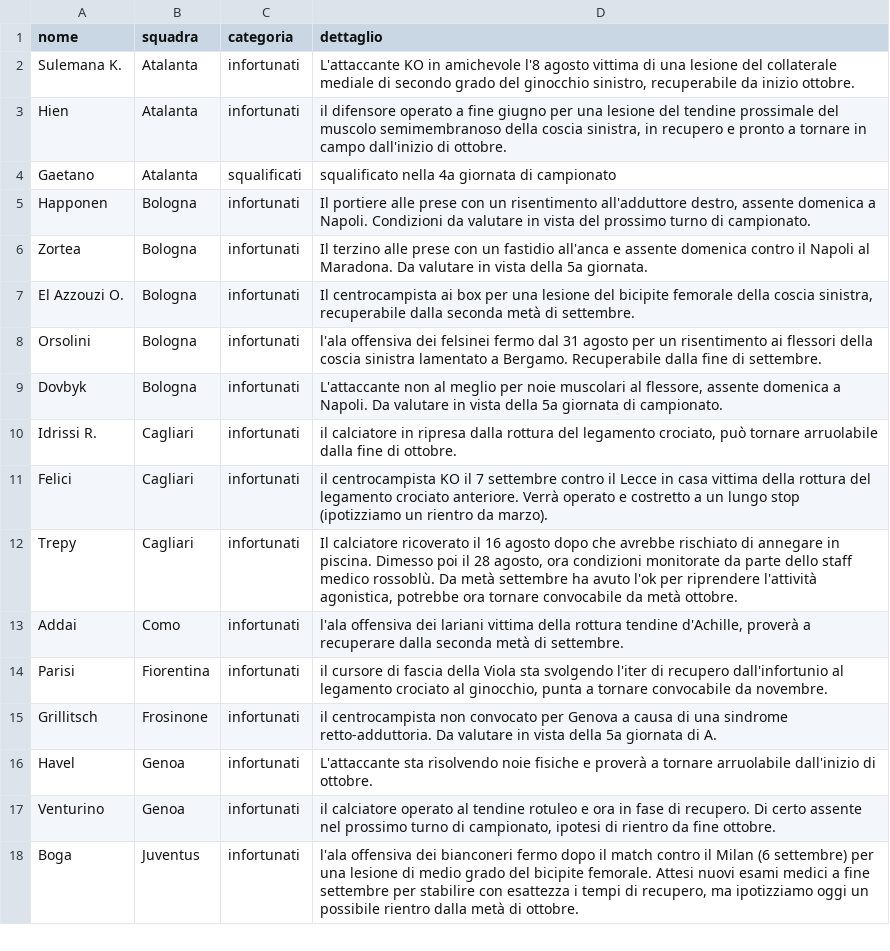
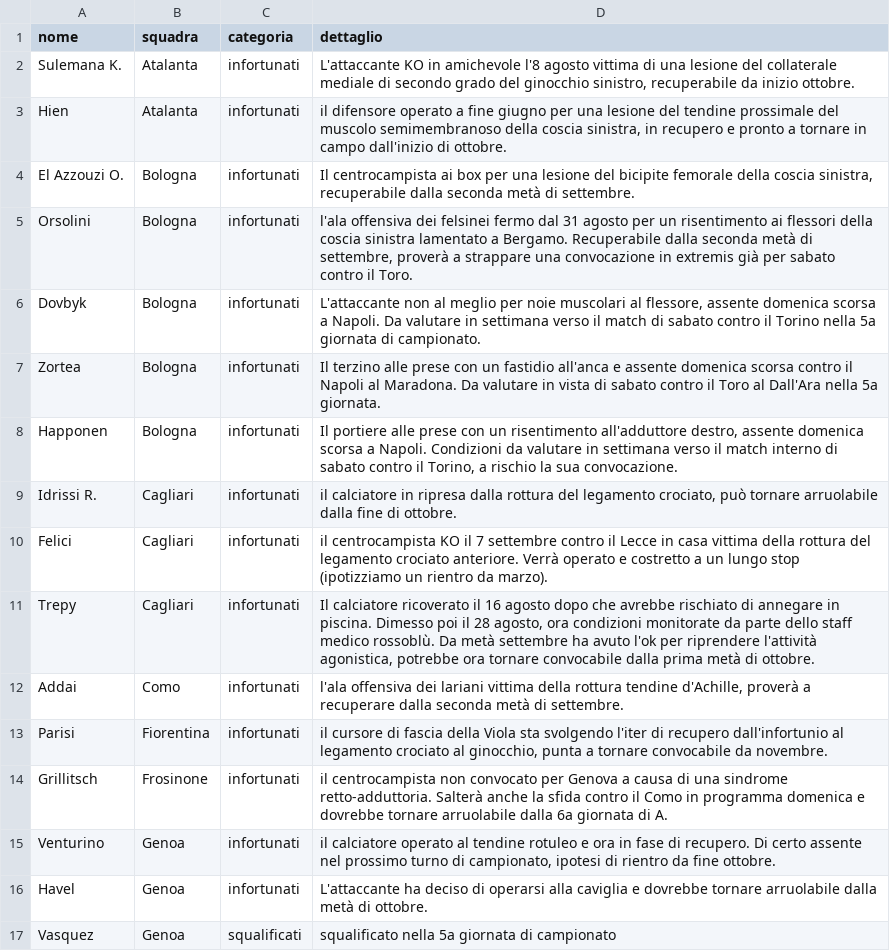
Before and after one commit to Daddie2/Fantacalcio, a CSV file: data/indisponibili.csv, drawn as a sheet; only a part is shown; the shorter side is filled out with more unchanged rows; the diff covers the shown part only.

```diff
--- a/data/indisponibili.csv
+++ b/data/indisponibili.csv
@@ -3,15 +3,15 @@ Sulemana K.,Atalanta,infortunati,"L'attaccante KO in amichevole l'8 agosto vitti
 Hien,Atalanta,infortunati,"il difensore operato a fine giugno per una lesione del tendine prossimale del muscolo semimembranoso della coscia sinistra, in recupero e pronto a tornare in campo dall'inizio di ottobre."
-Gaetano,Atalanta,squalificati,squalificato nella 4a giornata di campionato
-Happonen,Bologna,infortunati,"Il portiere alle prese con un risentimento all'adduttore destro, assente domenica a Napoli. Condizioni da valutare in vista del prossimo turno di campionato."
-Zortea,Bologna,infortunati,Il terzino alle prese con un fastidio all'anca e assente domenica contro il Napoli al Maradona. Da valutare in vista della 5a giornata.
 El Azzouzi O.,Bologna,infortunati,"Il centrocampista ai box per una lesione del bicipite femorale della coscia sinistra, recuperabile dalla seconda metà di settembre."
-Orsolini,Bologna,infortunati,l'ala offensiva dei felsinei fermo dal 31 agosto per un risentimento ai flessori della coscia sinistra lamentato a Bergamo. Recuperabile dalla fine di settembre.
-Dovbyk,Bologna,infortunati,"L'attaccante non al meglio per noie muscolari al flessore, assente domenica a Napoli. Da valutare in vista della 5a giornata di campionato."
+Orsolini,Bologna,infortunati,"l'ala offensiva dei felsinei fermo dal 31 agosto per un risentimento ai flessori della coscia sinistra lamentato a Bergamo. Recuperabile dalla seconda metà di settembre, proverà a strappare una convocazione in extremis già per sabato contro il Toro."
+Dovbyk,Bologna,infortunati,"L'attaccante non al meglio per noie muscolari al flessore, assente domenica scorsa a Napoli. Da valutare in settimana verso il match di sabato contro il Torino nella 5a giornata di campionato."
+Zortea,Bologna,infortunati,Il terzino alle prese con un fastidio all'anca e assente domenica scorsa contro il Napoli al Maradona. Da valutare in vista di sabato contro il Toro al Dall'Ara nella 5a giornata.
+Happonen,Bologna,infortunati,"Il portiere alle prese con un risentimento all'adduttore destro, assente domenica scorsa a Napoli. Condizioni da valutare in settimana verso il match interno di sabato contro il Torino, a rischio la sua convocazione."
 Idrissi R.,Cagliari,infortunati,"il calciatore in ripresa dalla rottura del legamento crociato, può tornare arruolabile dalla fine di ottobre."
 Felici,Cagliari,infortunati,il centrocampista KO il 7 settembre contro il Lecce in casa vittima della rottura del legamento crociato anteriore. Verrà operato e costretto a un lungo stop (ipotizziamo un rientro da marzo).
-Trepy,Cagliari,infortunati,"Il calciatore ricoverato il 16 agosto dopo che avrebbe rischiato di annegare in piscina. Dimesso poi il 28 agosto, ora condizioni monitorate da parte dello staff medico rossoblù. Da metà settembre ha avuto l'ok per riprendere l'attività agonistica, potrebbe ora tornare convocabile da metà ottobre."
+Trepy,Cagliari,infortunati,"Il calciatore ricoverato il 16 agosto dopo che avrebbe rischiato di annegare in piscina. Dimesso poi il 28 agosto, ora condizioni monitorate da parte dello staff medico rossoblù. Da metà settembre ha avuto l'ok per riprendere l'attività agonistica, potrebbe ora tornare convocabile dalla prima metà di ottobre."
 Addai,Como,infortunati,"l'ala offensiva dei lariani vittima della rottura tendine d'Achille, proverà a recuperare dalla seconda metà di settembre."
 Parisi,Fiorentina,infortunati,"il cursore di fascia della Viola sta svolgendo l'iter di recupero dall'infortunio al legamento crociato al ginocchio, punta a tornare convocabile da novembre."
-Grillitsch,Frosinone,infortunati,il centrocampista non convocato per Genova a causa di una sindrome retto-adduttoria. Da valutare in vista della 5a giornata di A.
-Havel,Genoa,infortunati,L'attaccante sta risolvendo noie fisiche e proverà a tornare arruolabile dall'inizio di ottobre.
+Grillitsch,Frosinone,infortunati,il centrocampista non convocato per Genova a causa di una sindrome retto-adduttoria. Salterà anche la sfida contro il Como in programma domenica e dovrebbe tornare arruolabile dalla 6a giornata di A.
 Venturino,Genoa,infortunati,"il calciatore operato al tendine rotuleo e ora in fase di recupero. Di certo assente nel prossimo turno di campionato, ipotesi di rientro da fine ottobre."
+Havel,Genoa,infortunati,L'attaccante ha deciso di operarsi alla caviglia e dovrebbe tornare arruolabile dalla metà di ottobre.
+Vasquez,Genoa,squalificati,squalificato nella 5a giornata di campionato
```
Also changed, not shown: 7 added rows, 7 removed rows, 5 moved rows and 11 edited cells elsewhere in this file, data/quotazioni.csv, data/stats_curr.csv.
